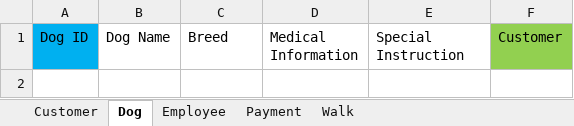
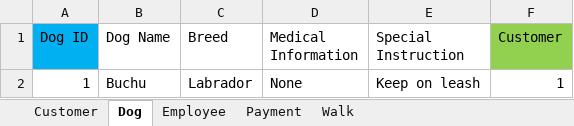
Before and after one commit to IsraelColman/W2_Workshop, an Excel workbook: Aweke_Ex3A_tables.xlsx, sheet Dog, drawn as a sheet; values as stored, in another font and other column widths than the file's, no borders; the diff names each change by its address in the sheet, - before the commit and + after, or states it on an @@ line.

```diff
--- a/Aweke_Ex3A_tables.xlsx (sheet Dog)
+++ b/Aweke_Ex3A_tables.xlsx (sheet Dog)
+row 2: 1 | Buchu | Labrador | None | Keep on leash | 1
```
Also changed, not shown: sheet Walk, sheet Payment, sheet Employee, sheet Customer, 1 other file.
